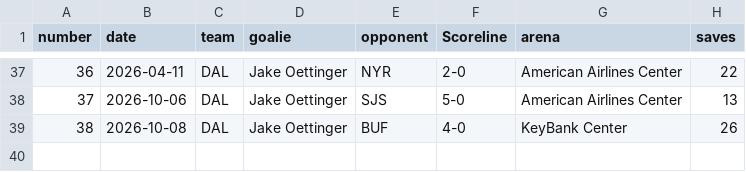
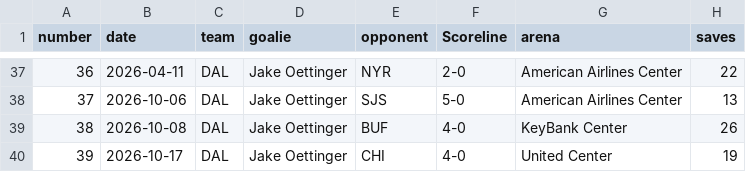
Before and after one commit to redsoxfan2194/buhockeystats, a CSV file: buhockeystatssite/recordbookdata/nhlshutouts.csv, drawn as a sheet; only a part is shown, gaps mark what is left out.

Commit message:
Update nhlshutouts.csv

```diff
--- a/buhockeystatssite/recordbookdata/nhlshutouts.csv
+++ b/buhockeystatssite/recordbookdata/nhlshutouts.csv
@@ -39 +39,2 @@ number,date,team,goalie,opponent,Scoreline,arena,saves
 38,2026-10-08,DAL,Jake Oettinger,BUF,4-0,KeyBank Center,26
+39,2026-10-17,DAL,Jake Oettinger,CHI,4-0,United Center,19
```
